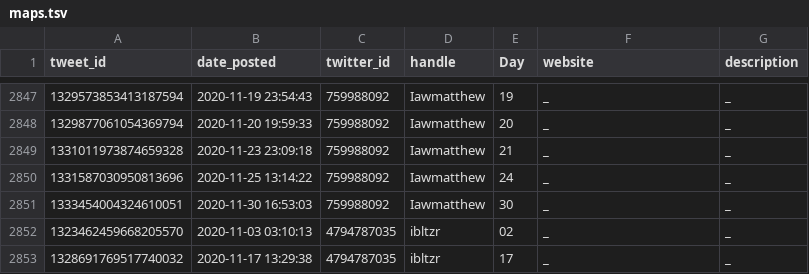
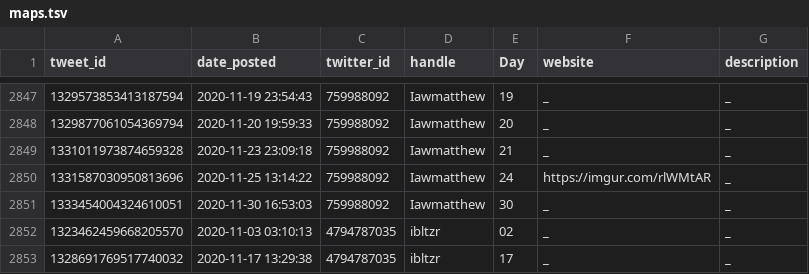
Before and after one commit to dakvid/30DayMapChallenge2020Metadata, a TSV file: maps/maps.tsv, drawn as a sheet; only a part is shown, gaps mark what is left out; the diff names each change by its address in the sheet, - before the commit and + after, or states it on an @@ line.

```diff
--- a/maps/maps.tsv
+++ b/maps/maps.tsv
-F2850 (website): _
+F2850 (website): https://imgur.com/rlWMtAR
```
Also changed, not shown: stats/country_map_data.csv.
